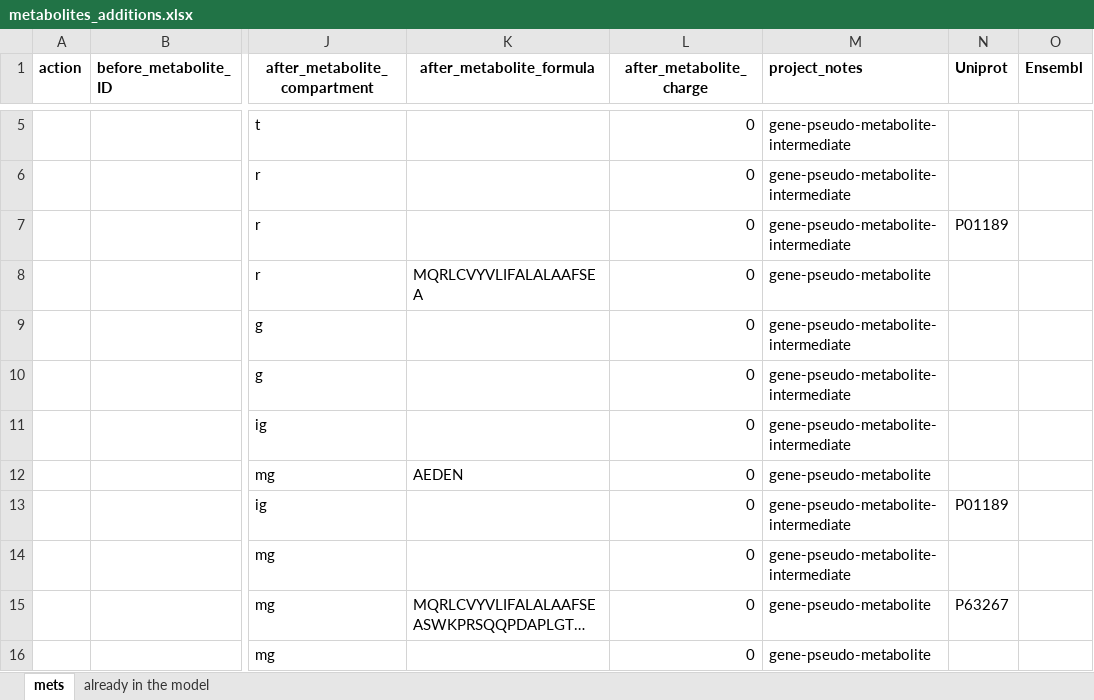
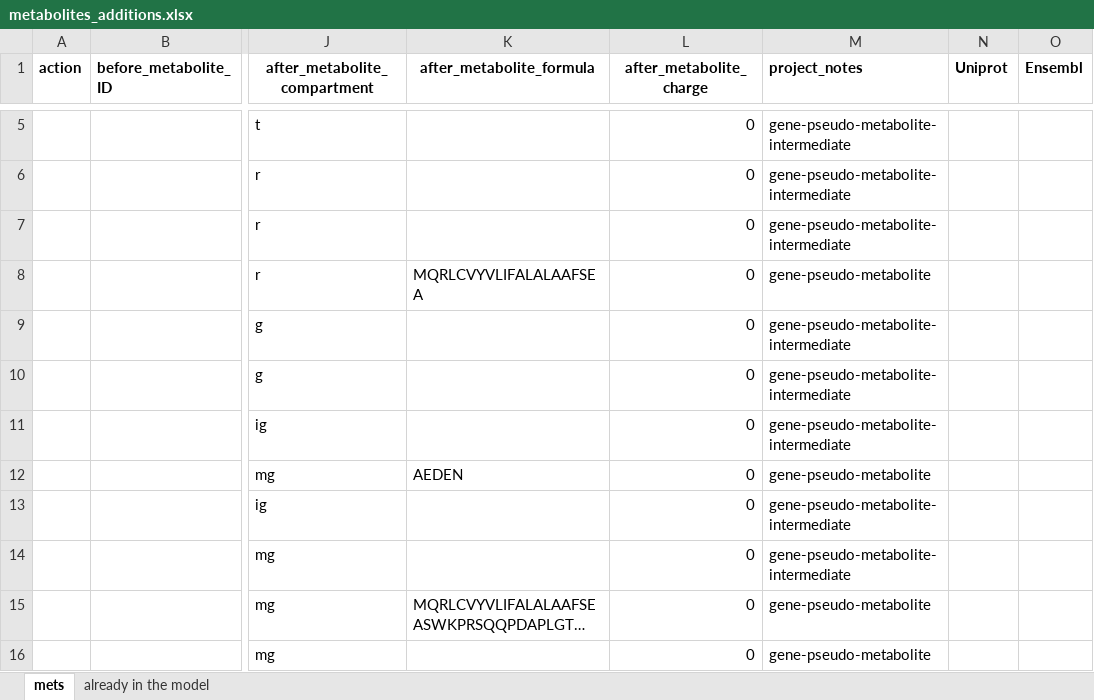
Before and after one commit to dagl1/MSP_p3_2026_hormone_cytokine_task_creation, an Excel workbook: Tasks/Task_706_Gastrin_synthesis/metabolites_additions.xlsx, sheet mets, drawn as a sheet; only a part is shown, gaps mark what is left out; long unchanged cells end in …; values as stored, in another font and other column widths than the file's, no borders; conditional formats not drawn; the diff names each change by its address in the sheet, - before the commit and + after, or states it on an @@ line.

Commit message:
modified metabolites additions file

```diff
--- a/Tasks/Task_706_Gastrin_synthesis/metabolites_additions.xlsx (sheet mets)
+++ b/Tasks/Task_706_Gastrin_synthesis/metabolites_additions.xlsx (sheet mets)
-N7 (Uniprot): P01189
+N7 (Uniprot): (empty)
-N13 (Uniprot): P01189
+N13 (Uniprot): (empty)
-N15 (Uniprot): P63267
+N15 (Uniprot): (empty)
```
